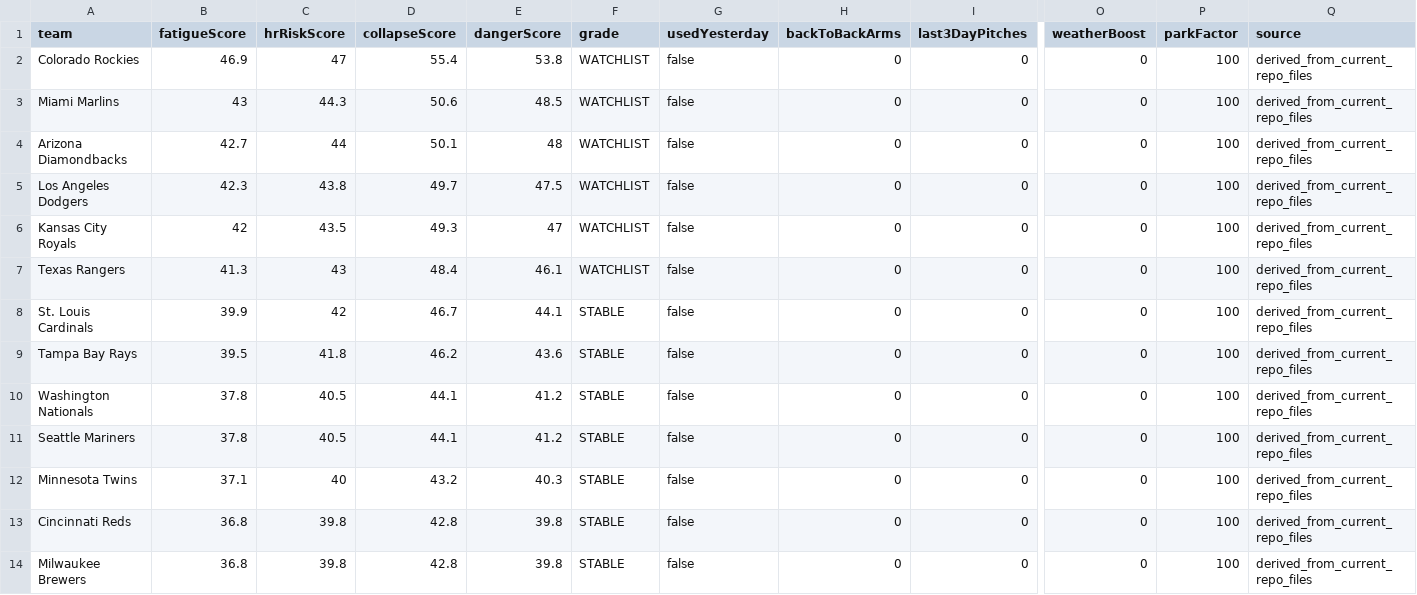
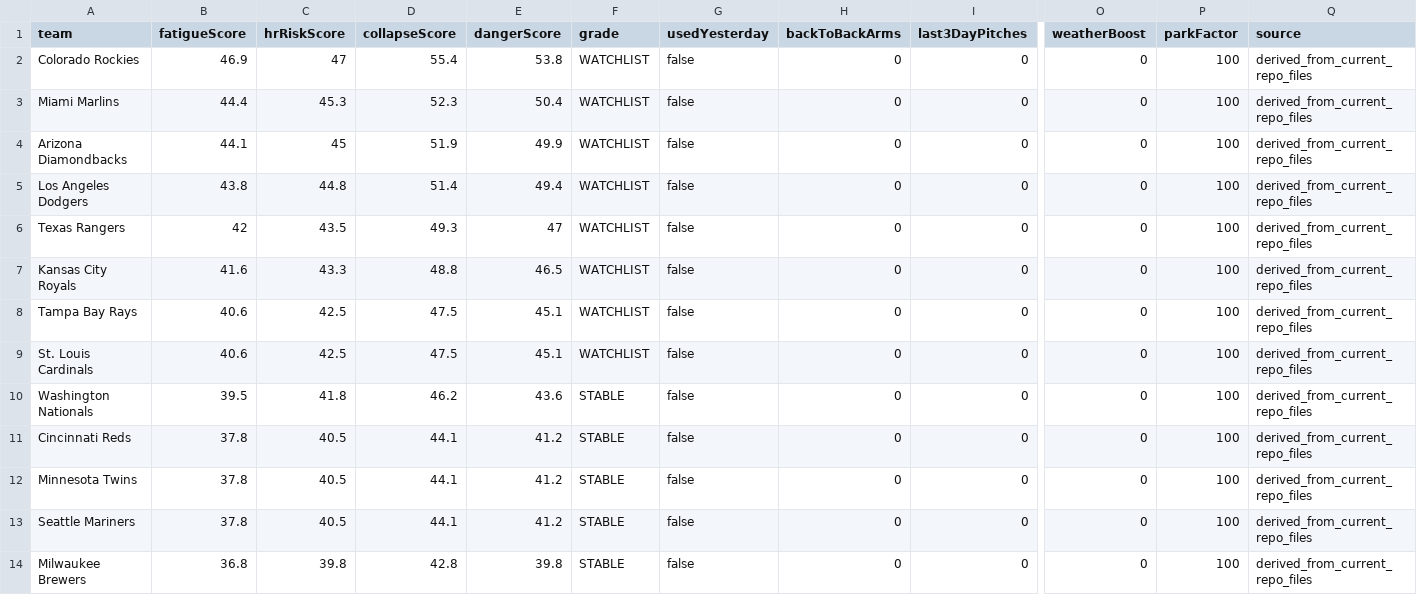
Before and after one commit to sboddy21/TheSlipLab, a CSV file: data/bullpen_collapse_engine.csv, drawn as a sheet; only a part is shown, gaps mark what is left out; removed rows and columns are numbered as before the commit, all else as after; rows hold the shown columns only; the diff covers the shown part only; the diff names each change by its address in the sheet, - before the commit and + after, or states it on an @@ line.

```diff
--- a/data/bullpen_collapse_engine.csv
+++ b/data/bullpen_collapse_engine.csv
-B3 (fatigueScore): 43
+B3 (fatigueScore): 44.4
-C3 (hrRiskScore): 44.3
+C3 (hrRiskScore): 45.3
-D3 (collapseScore): 50.6
+D3 (collapseScore): 52.3
-E3 (dangerScore): 48.5
+E3 (dangerScore): 50.4
-B4 (fatigueScore): 42.7
+B4 (fatigueScore): 44.1
-C4 (hrRiskScore): 44
+C4 (hrRiskScore): 45
-D4 (collapseScore): 50.1
+D4 (collapseScore): 51.9
-E4 (dangerScore): 48
+E4 (dangerScore): 49.9
-B5 (fatigueScore): 42.3
+B5 (fatigueScore): 43.8
-C5 (hrRiskScore): 43.8
+C5 (hrRiskScore): 44.8
-D5 (collapseScore): 49.7
+D5 (collapseScore): 51.4
-E5 (dangerScore): 47.5
+E5 (dangerScore): 49.4
+row 6: Texas Rangers | 42 | 43.5 | 49.3 | 47 | WATCHLIST | false | 0 | 0 | 0 | 100 | derived_from_current_repo_files
-B7 (fatigueScore): 42
+B7 (fatigueScore): 41.6
-C7 (hrRiskScore): 43.5
+C7 (hrRiskScore): 43.3
-D7 (collapseScore): 49.3
+D7 (collapseScore): 48.8
-E7 (dangerScore): 47
+E7 (dangerScore): 46.5
-A8 (team): Texas Rangers
+A8 (team): Tampa Bay Rays
-B8 (fatigueScore): 41.3
+B8 (fatigueScore): 40.6
-C8 (hrRiskScore): 43
+C8 (hrRiskScore): 42.5
-D8 (collapseScore): 48.4
+D8 (collapseScore): 47.5
-E8 (dangerScore): 46.1
+E8 (dangerScore): 45.1
-B9 (fatigueScore): 39.9
+B9 (fatigueScore): 40.6
-C9 (hrRiskScore): 42
+C9 (hrRiskScore): 42.5
-D9 (collapseScore): 46.7
+D9 (collapseScore): 47.5
-E9 (dangerScore): 44.1
+E9 (dangerScore): 45.1
-F9 (grade): STABLE
+F9 (grade): WATCHLIST
-A10 (team): Tampa Bay Rays
+A10 (team): Washington Nationals
+row 11: Cincinnati Reds | 37.8 | 40.5 | 44.1 | 41.2 | STABLE | false | 0 | 0 | 0 | 100 | derived_from_current_repo_files
-A12 (team): Washington Nationals
+A12 (team): Minnesota Twins
-row 12: Minnesota Twins | 37.1 | 40 | 43.2 | 40.3 | STABLE | false | 0 | 0 | 0 | 100 | derived_from_current_repo_files
-row 13: Cincinnati Reds | 36.8 | 39.8 | 42.8 | 39.8 | STABLE | false | 0 | 0 | 0 | 100 | derived_from_current_repo_files
```
Also changed, not shown: 1 added row, 1 removed row and 8 edited cells elsewhere in this file, 27 other files.
